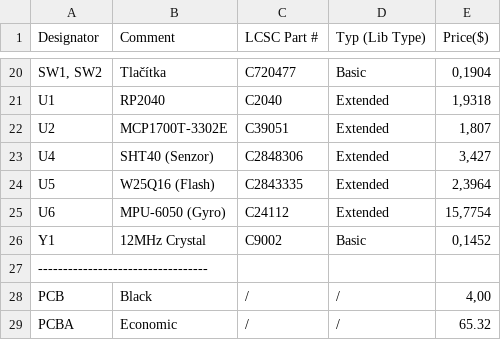
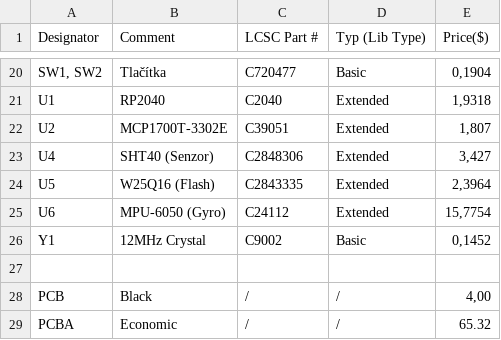
Before and after one commit to mavory/PicoFlip-X, a CSV file: BOM.csv, drawn as a sheet; only a part is shown, gaps mark what is left out.

Commit message:
Update BOM.csv with new component entries

```diff
--- a/BOM.csv
+++ b/BOM.csv
@@ -26,3 +26,3 @@ U6,MPU-6050 (Gyro),C24112,Extended,"15,7754"
 Y1,12MHz Crystal,C9002,Basic,"0,1452"
-----------------------------------
+
 PCB, Black, / , / , "4,00"
```
